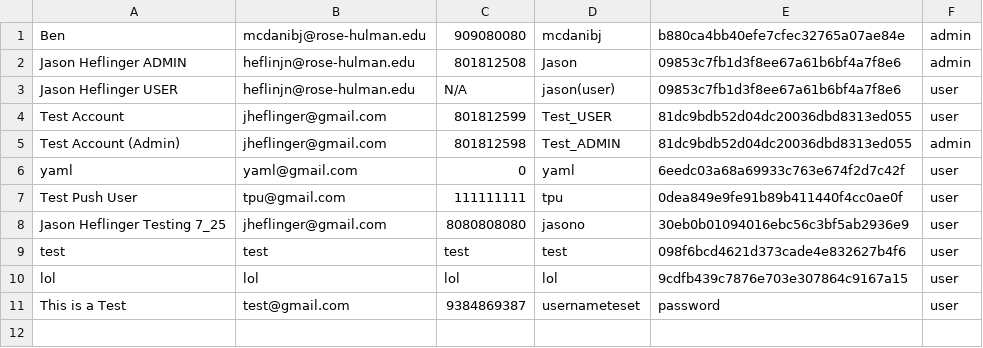
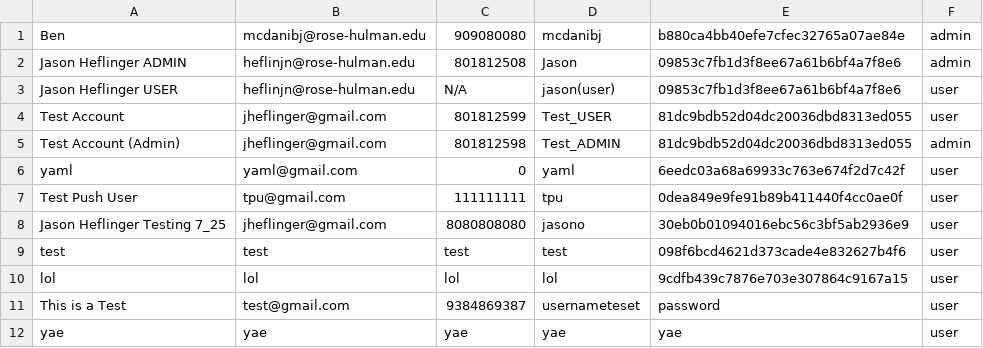
Before and after one commit to JHeflinger/RM-Inventory, a CSV file: RMI/psuedo_db/users.csv, drawn as a sheet.

Commit message:
New user yae added to users database

```diff
--- a/RMI/psuedo_db/users.csv
+++ b/RMI/psuedo_db/users.csv
@@ -11 +11,2 @@ lol,lol,lol,lol,9cdfb439c7876e703e307864c9167a15,user
 This is a Test,test@gmail.com,9384869387,usernameteset,password,user
+yae,yae,yae,yae,yae,user
```
